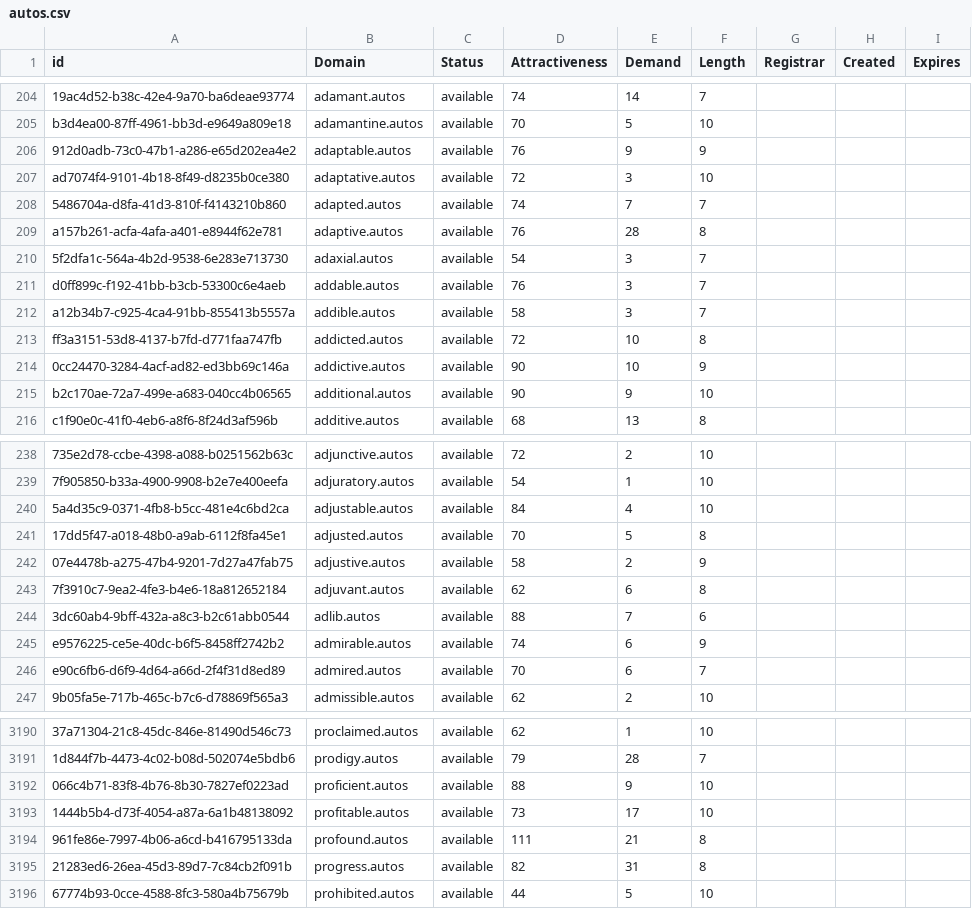
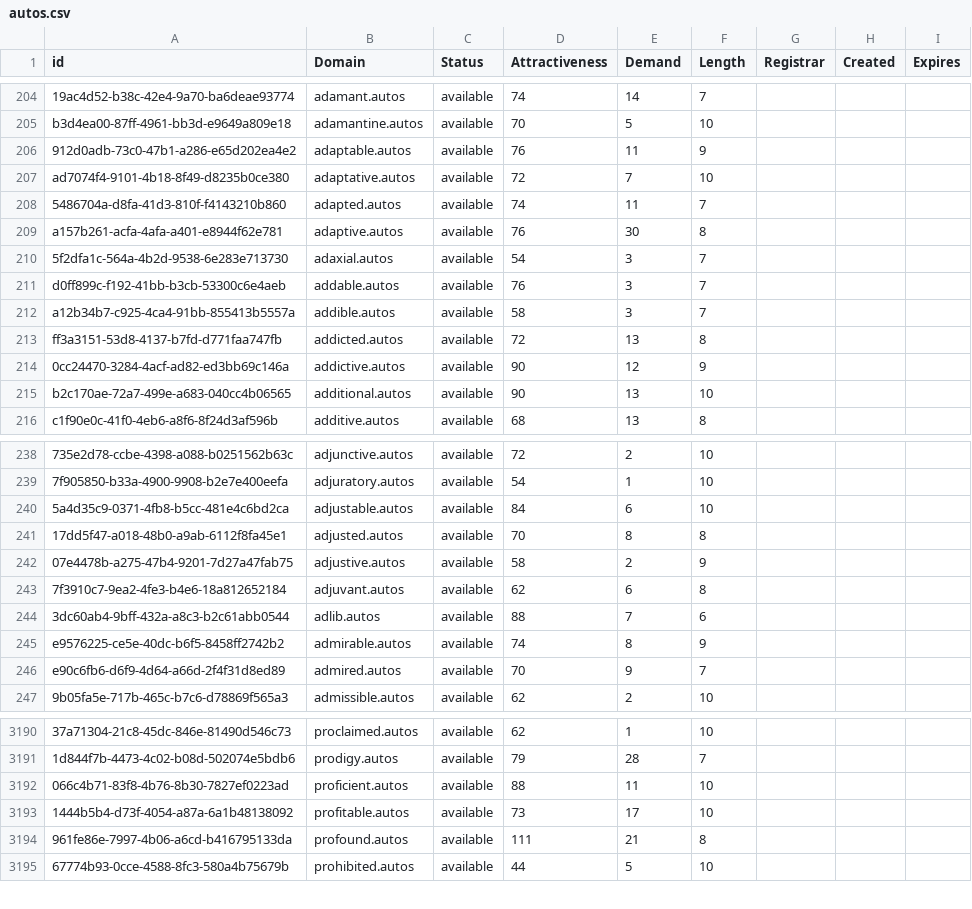
Before and after one commit to UniqueDomains/autos-oneword-domains, a CSV file: autos.csv, drawn as a sheet; only a part is shown, gaps mark what is left out; the diff covers the shown part only; the diff names each change by its address in the sheet, - before the commit and + after, or states it on an @@ line.

Commit message:
Domains update

```diff
--- a/autos.csv
+++ b/autos.csv
-E206 (Demand): 9
+E206 (Demand): 11
-E207 (Demand): 3
+E207 (Demand): 7
-E208 (Demand): 7
+E208 (Demand): 11
-E209 (Demand): 28
+E209 (Demand): 30
-E213 (Demand): 10
+E213 (Demand): 13
-E214 (Demand): 10
+E214 (Demand): 12
-E215 (Demand): 9
+E215 (Demand): 13
-E240 (Demand): 4
+E240 (Demand): 6
-E241 (Demand): 5
+E241 (Demand): 8
-E245 (Demand): 6
+E245 (Demand): 8
-E246 (Demand): 6
+E246 (Demand): 9
-E3192 (Demand): 9
+E3192 (Demand): 11
-row 3195: 21283ed6-26ea-45d3-89d7-7c84cb2f091b | progress.autos | available | 82 | 31 | 8
```
Also changed, not shown: 87 edited cells elsewhere in this file, 2 other files.
